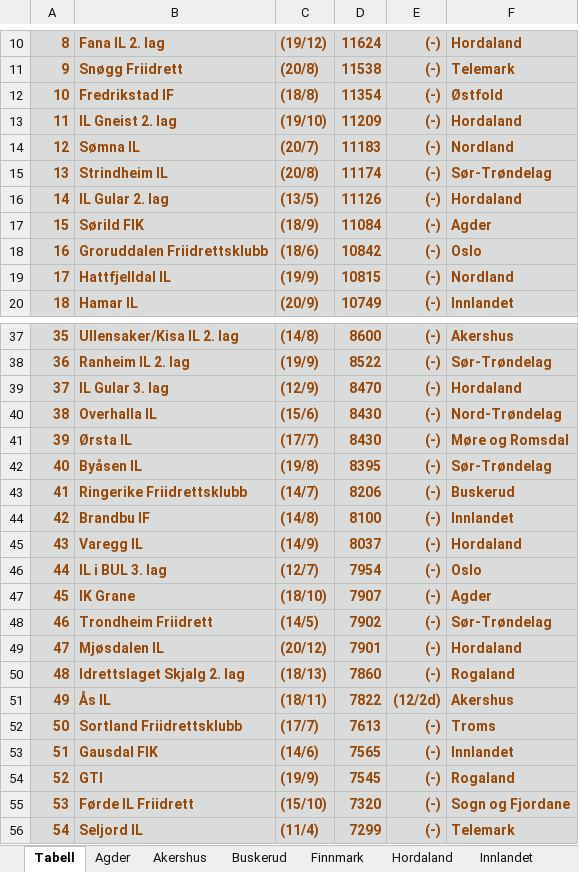
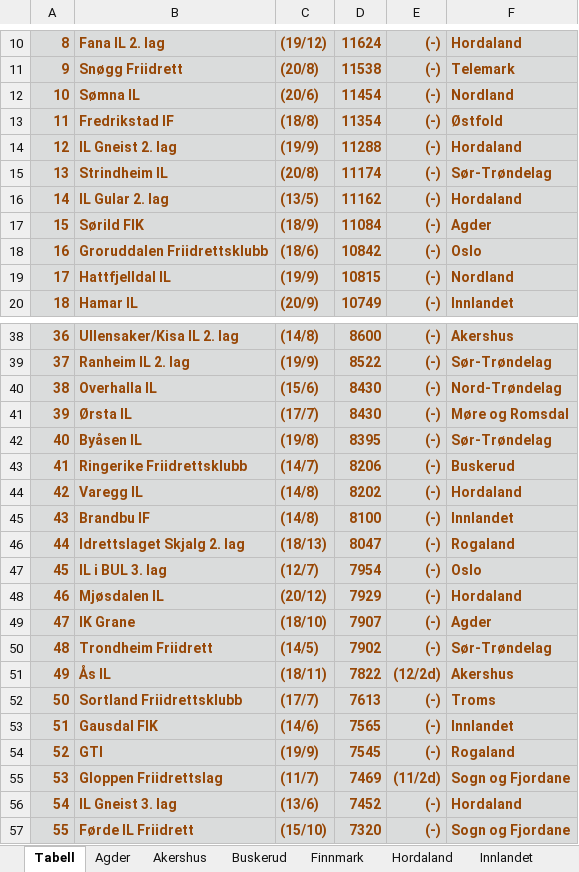
Before and after one commit to perellef/Seriekalkulator-Friidrett, an Excel workbook: output/Lagserien 2022 menn 3. div.xlsx, sheet Tabell, drawn as a sheet; only a part is shown, gaps mark what is left out; the shorter side is filled out with more unchanged rows; values as stored, in another font and other column widths than the file's, no borders; removed rows and columns are numbered as before the commit, all else as after; the diff covers the shown part only; the diff names each change by its address in the sheet, - before the commit and + after, or states it on an @@ line.

```diff
--- a/output/Lagserien 2022 menn 3. div.xlsx (sheet Tabell)
+++ b/output/Lagserien 2022 menn 3. div.xlsx (sheet Tabell)
@@ column A renumbered from row 5 down @@
+row 12: 10 | Sømna IL | (20/6) | 11454 | (-) | Nordland
-C14: (19/10)
+C14: (19/9)
-D14: 11209
+D14: 11288
-row 14: 12 | Sømna IL | (20/7) | 11183 | (-) | Nordland
-D16: 11126
+D16: 11162
-row 39: 37 | IL Gular 3. lag | (12/9) | 8470 | (-) | Hordaland
+row 44: 42 | Varegg IL | (14/8) | 8202 | (-) | Hordaland
-row 45: 43 | Varegg IL | (14/9) | 8037 | (-) | Hordaland
+row 46: 44 | Idrettslaget Skjalg 2. lag | (18/13) | 8047 | (-) | Rogaland
+row 48: 46 | Mjøsdalen IL | (20/12) | 7929 | (-) | Hordaland
-row 49: 47 | Mjøsdalen IL | (20/12) | 7901 | (-) | Hordaland
-row 50: 48 | Idrettslaget Skjalg 2. lag | (18/13) | 7860 | (-) | Rogaland
+row 55: 53 | Gloppen Friidrettslag | (11/7) | 7469 | (11/2d) | Sogn og Fjordane
+row 56: 54 | IL Gneist 3. lag | (13/6) | 7452 | (-) | Hordaland
```
Also changed, not shown: 6 added rows and 6 removed rows elsewhere in this sheet, sheet Hordaland, sheet Sogn og Fjordane, sheet Nordland, sheet Rogaland, sheet Østfold, sheet Akershus, 10 more sheets, output/Lagserien 2022 1-2. div.xlsx, output/Lagserien 2022 kvinner 3. div.xlsx, 2 other files.
